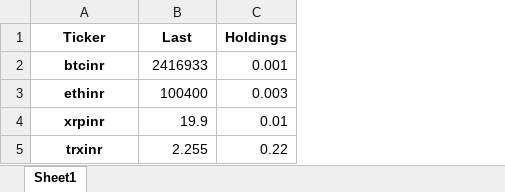
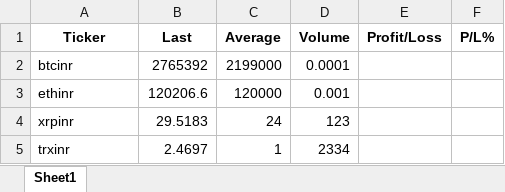
Before and after one commit to ahsan-6/Crypto-Data-Grabber-and-Portfolio-Maker, an Excel workbook: Crypto.xlsx, sheet Sheet1, drawn as a sheet; values as stored, in another font and other column widths than the file's, no borders; removed rows and columns are numbered as before the commit, all else as after; the diff names each change by its address in the sheet, - before the commit and + after, or states it on an @@ line.

```diff
--- a/Crypto.xlsx (sheet Sheet1)
+++ b/Crypto.xlsx (sheet Sheet1)
-column C (Holdings), rows 2-5: 0.001 | 0.003 | 0.01 | 0.22
+column C (Average), rows 2-5: 2199000 | 120000 | 24 | 1
+column D (Volume), rows 2-5: 0.0001 | 0.001 | 123 | 2334
+column E (Profit/Loss), empty
+column F (P/L%), empty
@@ A2:A5 bold: on → off, alignment: center → left @@
-B2 (Last): 2416933
+B2 (Last): 2765392
-B3 (Last): 100400
+B3 (Last): 120206.6
-B4 (Last): 19.9
+B4 (Last): 29.5183
-B5 (Last): 2.255
+B5 (Last): 2.4697
```
Also changed, not shown: 3 other files.
